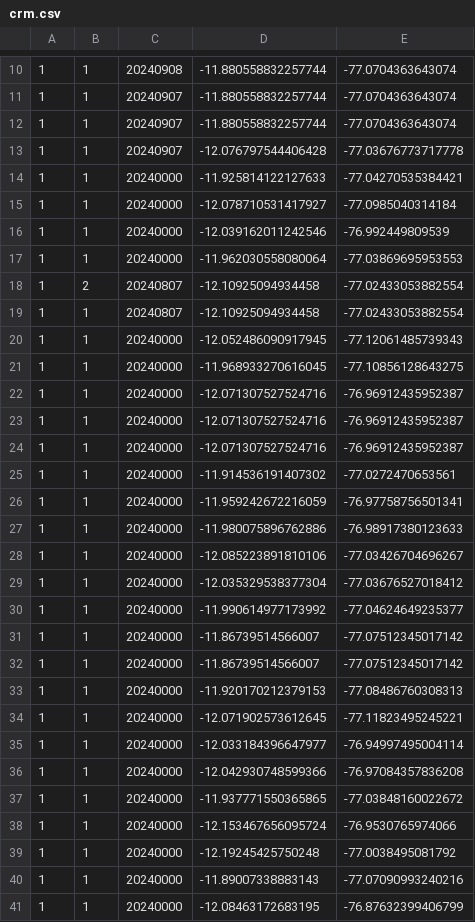
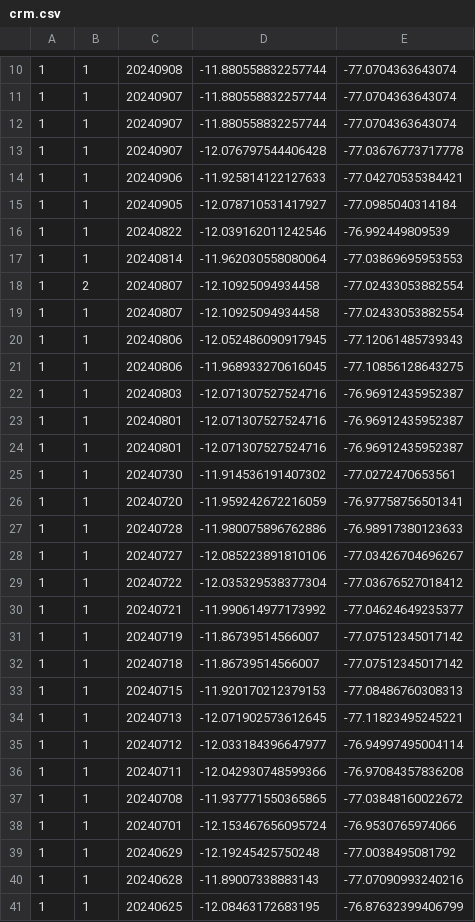
Before and after one commit to bardurt/crm, a CSV file: crm.csv, drawn as a sheet; only a part is shown, gaps mark what is left out; the diff covers the shown part only.

Commit message:
format

```diff
--- a/crm.csv
+++ b/crm.csv
@@ -13,29 +13,29 @@
 1|1|20240907|-12.076797544406428|-77.03676773717778
-1|1|20240000|-11.925814122127633|-77.04270535384421
-1|1|20240000|-12.078710531417927|-77.0985040314184
-1|1|20240000|-12.039162011242546|-76.992449809539
-1|1|20240000|-11.962030558080064|-77.03869695953553
+1|1|20240906|-11.925814122127633|-77.04270535384421
+1|1|20240905|-12.078710531417927|-77.0985040314184
+1|1|20240822|-12.039162011242546|-76.992449809539
+1|1|20240814|-11.962030558080064|-77.03869695953553
 1|2|20240807|-12.10925094934458|-77.02433053882554
 1|1|20240807|-12.10925094934458|-77.02433053882554
-1|1|20240000|-12.052486090917945|-77.12061485739343
-1|1|20240000|-11.968933270616045|-77.10856128643275
-1|1|20240000|-12.071307527524716|-76.96912435952387
-1|1|20240000|-12.071307527524716|-76.96912435952387
-1|1|20240000|-12.071307527524716|-76.96912435952387
-1|1|20240000|-11.914536191407302|-77.0272470653561
-1|1|20240000|-11.959242672216059|-76.97758756501341
-1|1|20240000|-11.980075896762886|-76.98917380123633
-1|1|20240000|-12.085223891810106|-77.03426704696267
-1|1|20240000|-12.035329538377304|-77.03676527018412
-1|1|20240000|-11.990614977173992|-77.04624649235377
-1|1|20240000|-11.86739514566007|-77.07512345017142
-1|1|20240000|-11.86739514566007|-77.07512345017142
-1|1|20240000|-11.920170212379153|-77.08486760308313
-1|1|20240000|-12.071902573612645|-77.11823495245221
-1|1|20240000|-12.033184396647977|-76.94997495004114
-1|1|20240000|-12.042930748599366|-76.97084357836208
-1|1|20240000|-11.937771550365865|-77.03848160022672
-1|1|20240000|-12.153467656095724|-76.9530765974066
-1|1|20240000|-12.19245425750248|-77.0038495081792
-1|1|20240000|-11.89007338883143|-77.07090993240216
-1|1|20240000|-12.08463172683195|-76.87632399406799
+1|1|20240806|-12.052486090917945|-77.12061485739343
+1|1|20240806|-11.968933270616045|-77.10856128643275
+1|1|20240803|-12.071307527524716|-76.96912435952387
+1|1|20240801|-12.071307527524716|-76.96912435952387
+1|1|20240801|-12.071307527524716|-76.96912435952387
+1|1|20240730|-11.914536191407302|-77.0272470653561
+1|1|20240720|-11.959242672216059|-76.97758756501341
+1|1|20240728|-11.980075896762886|-76.98917380123633
+1|1|20240727|-12.085223891810106|-77.03426704696267
+1|1|20240722|-12.035329538377304|-77.03676527018412
+1|1|20240721|-11.990614977173992|-77.04624649235377
+1|1|20240719|-11.86739514566007|-77.07512345017142
+1|1|20240718|-11.86739514566007|-77.07512345017142
+1|1|20240715|-11.920170212379153|-77.08486760308313
+1|1|20240713|-12.071902573612645|-77.11823495245221
+1|1|20240712|-12.033184396647977|-76.94997495004114
+1|1|20240711|-12.042930748599366|-76.97084357836208
+1|1|20240708|-11.937771550365865|-77.03848160022672
+1|1|20240701|-12.153467656095724|-76.9530765974066
+1|1|20240629|-12.19245425750248|-77.0038495081792
+1|1|20240628|-11.89007338883143|-77.07090993240216
+1|1|20240625|-12.08463172683195|-76.87632399406799
```
Also changed, not shown: 2 edited cells elsewhere in this file.
